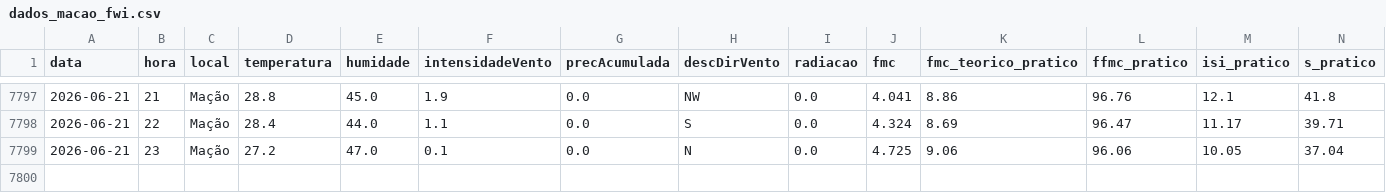
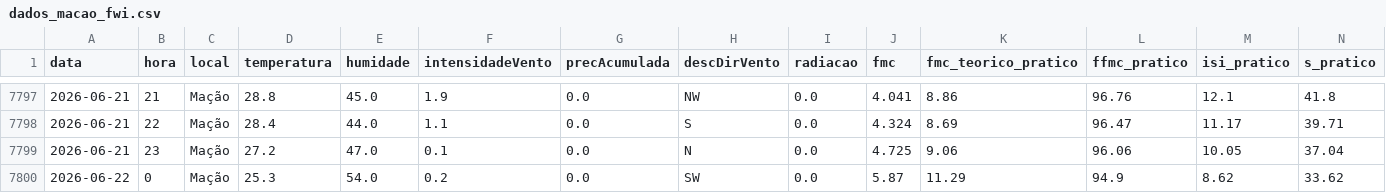
Before and after one commit to 23657/fwi-pipeline-ipt, a CSV file: dados_macao_fwi.csv, drawn as a sheet; only a part is shown, gaps mark what is left out; rows hold the shown columns only; the diff names each change by its address in the sheet, - before the commit and + after, or states it on an @@ line.

```diff
--- a/dados_macao_fwi.csv
+++ b/dados_macao_fwi.csv
+row 7800: 2026-06-22 | 0 | Mação | 25.3 | 54.0 | 0.2 | 0.0 | SW | 0.0 | 5.87 | 11.29 | 94.9 | 8.62 | 33.62
```
Also changed, not shown: dados_castanheira_de_pera_fwi.csv, dados_oleiros_fwi.csv, 1 other file.
